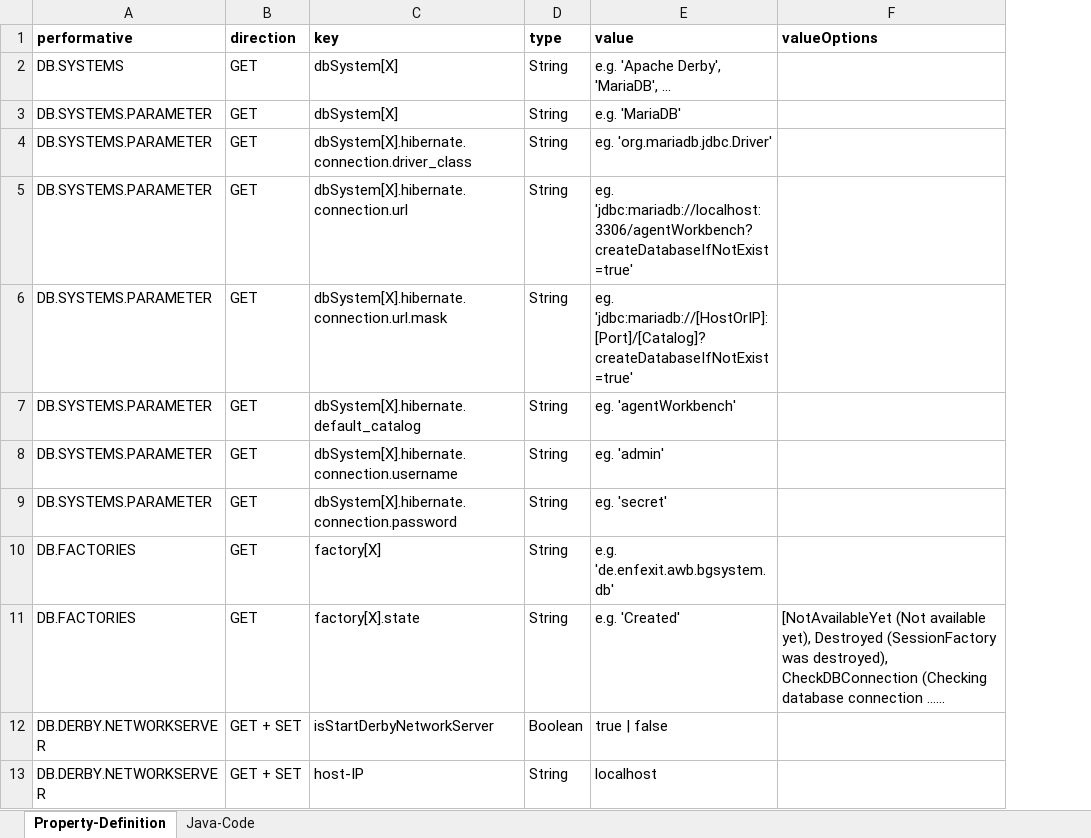
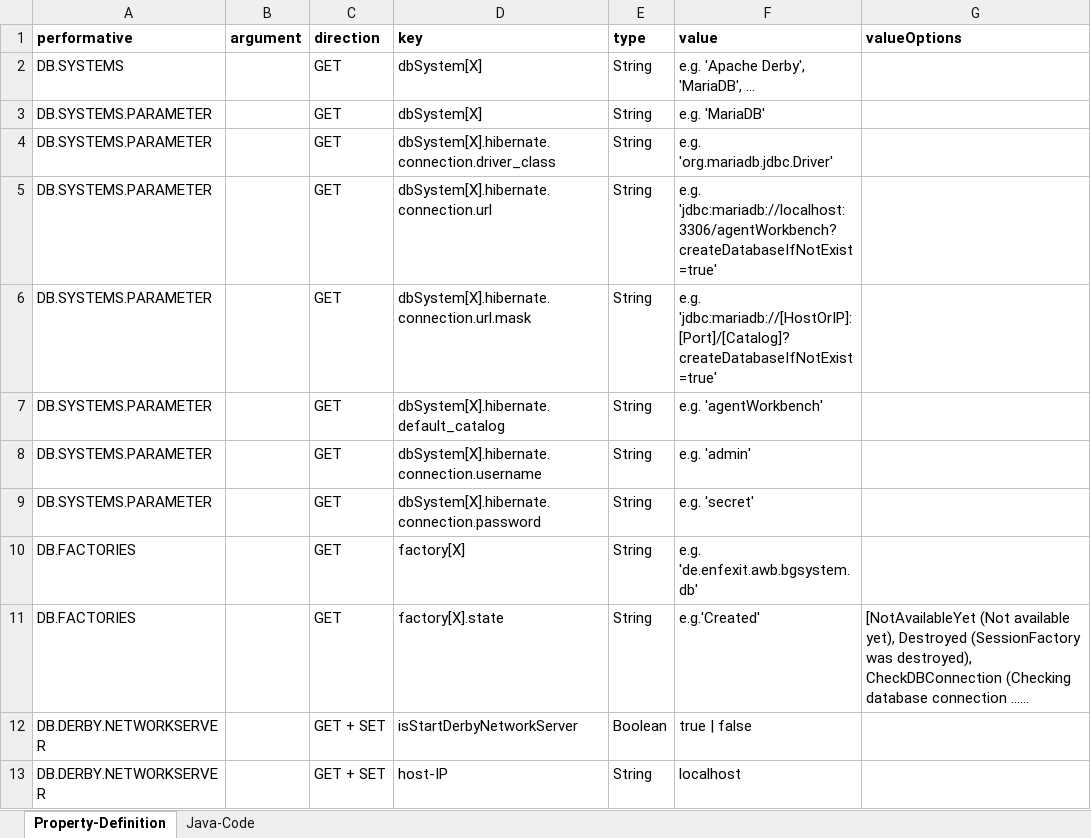
Before and after one commit to EnFlexIT/RestAPIs, an Excel workbook: AWB-RestApi-PropertyDictionary.xlsx, sheet Property-Definition, drawn as a sheet; only a part is shown; long unchanged cells end in …; values as stored, in another font and other column widths than the file's, no borders; conditional formats not drawn; addresses are those after the commit; the diff covers the shown part only; the diff names each change by its address in the sheet, - before the commit and + after, or states it on an @@ line.

```diff
--- a/AWB-RestApi-PropertyDictionary.xlsx (sheet Property-Definition)
+++ b/AWB-RestApi-PropertyDictionary.xlsx (sheet Property-Definition)
+column B (argument), empty
-F4 (value): eg. 'org.mariadb.jdbc.Driver'
+F4 (value): e.g. 'org.mariadb.jdbc.Driver'
-F5 (value): eg. 'jdbc:mariadb://localhost:3306/agentWorkbench?createDatabaseIfNotExist=true'
+F5 (value): e.g. 'jdbc:mariadb://localhost:3306/agentWorkbench?createDatabaseIfNotExist=true'
-F6 (value): eg. 'jdbc:mariadb://[HostOrIP]:[Port]/[Catalog]?createDatabaseIfNotExist=true'
+F6 (value): e.g. 'jdbc:mariadb://[HostOrIP]:[Port]/[Catalog]?createDatabaseIfNotExist=true'
-F7 (value): eg. 'agentWorkbench'
+F7 (value): e.g. 'agentWorkbench'
-F8 (value): eg. 'admin'
+F8 (value): e.g. 'admin'
-F9 (value): eg. 'secret'
+F9 (value): e.g. 'secret'
-F11 (value): e.g. 'Created'
+F11 (value): e.g.'Created'
```
Also changed, not shown: 19 added rows and 30 edited cells elsewhere in this sheet, formulas that keep their value.
